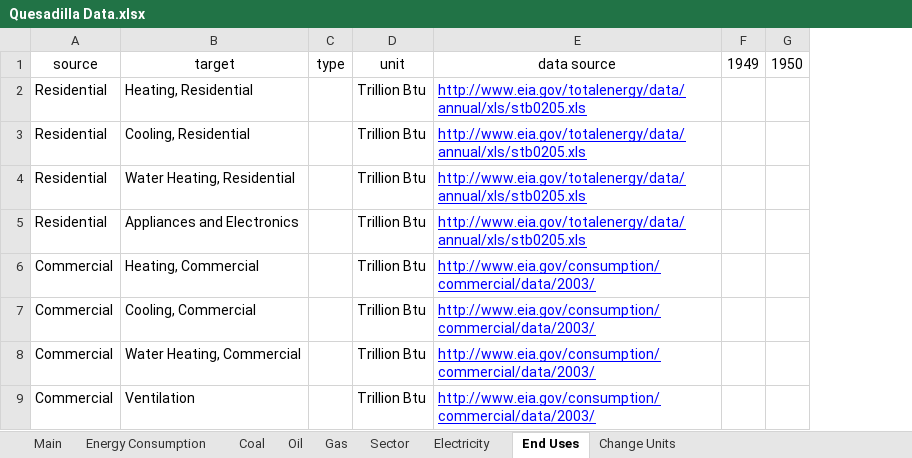
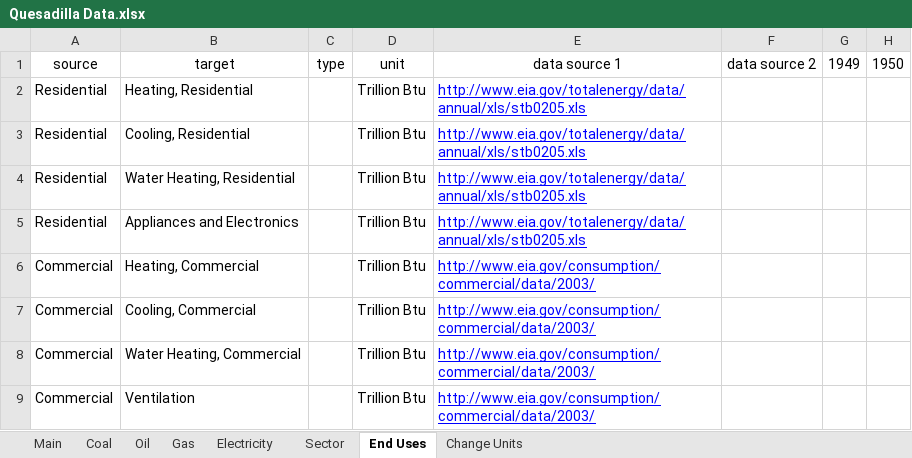
Before and after one commit to mdahlhausen/quesadilla, an Excel workbook: Quesadilla Data.xlsx, sheet End Uses, drawn as a sheet; only a part is shown; values as stored, in another font and other column widths than the file's, no borders; the diff names each change by its address in the sheet, - before the commit and + after, or states it on an @@ line.

Commit message:
More Data

```diff
--- a/Quesadilla Data.xlsx (sheet End Uses)
+++ b/Quesadilla Data.xlsx (sheet End Uses)
-sheet tab: Energy Consumption
@@ sheet tab order changed: Main | Coal | Oil | Gas | Electricity | Sector | End Uses | Change Units @@
+column F, row 1: data source 2
-E1: data source
+E1: data source 1
```
Also changed, not shown: sheet Electricity, sheet Sector, sheet Coal, sheet Oil, sheet Gas, sheet Main, formulas that keep their value.
